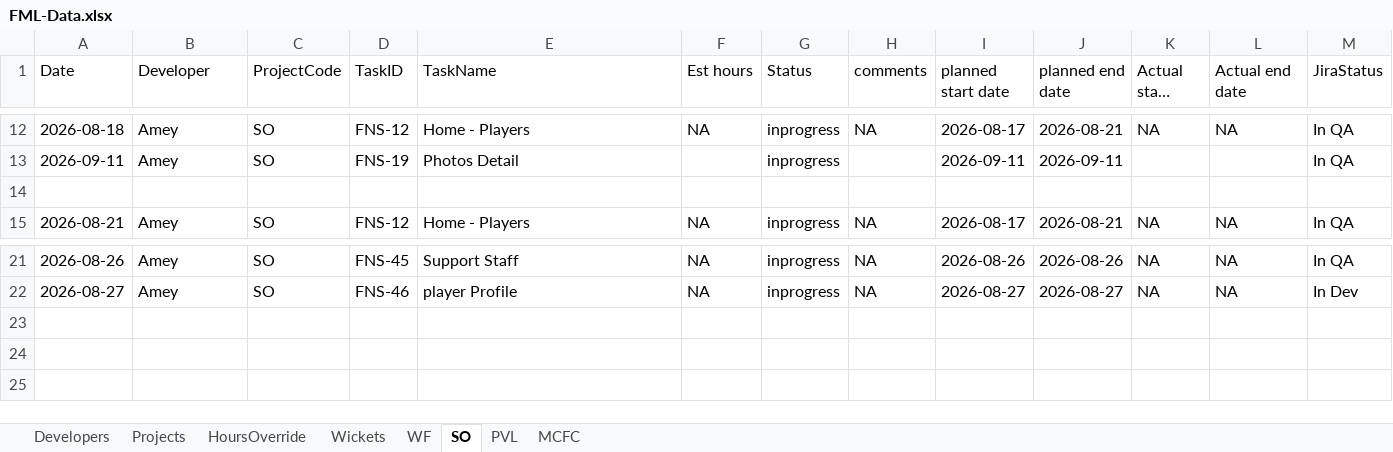
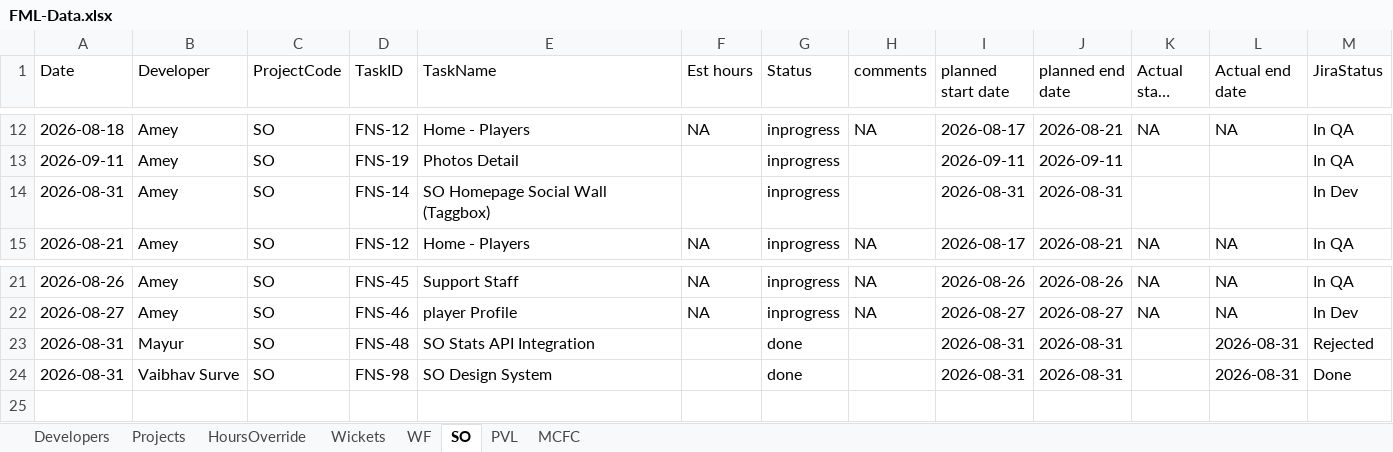
Before and after one commit to shubham-sportz/fanos-migration-league, an Excel workbook: src/data/FML-Data.xlsx, sheet SO, drawn as a sheet; only a part is shown, gaps mark what is left out; long unchanged cells end in …; values as stored, in another font and other column widths than the file's, no borders; table styles not drawn; the diff names each change by its address in the sheet, - before the commit and + after, or states it on an @@ line.

```diff
--- a/src/data/FML-Data.xlsx (sheet SO)
+++ b/src/data/FML-Data.xlsx (sheet SO)
-row 14: (empty)
+row 14: 2026-08-31 | Amey | SO | FNS-14 | SO Homepage Social Wall (Taggbox) |  | inprogress |  | 2026-08-31 | 2026-08-31 |  |  | In Dev
-row 23: (empty)
+row 23: 2026-08-31 | Mayur | SO | FNS-48 | SO Stats API Integration |  | done |  | 2026-08-31 | 2026-08-31 |  | 2026-08-31 | Rejected
-row 24: (empty)
+row 24: 2026-08-31 | Vaibhav Surve | SO | FNS-98 | SO Design System |  | done |  | 2026-08-31 | 2026-08-31 |  | 2026-08-31 | Done
```
Also changed, not shown: sheet HoursOverride, sheet WF, sheet Developers, 4 other files.
